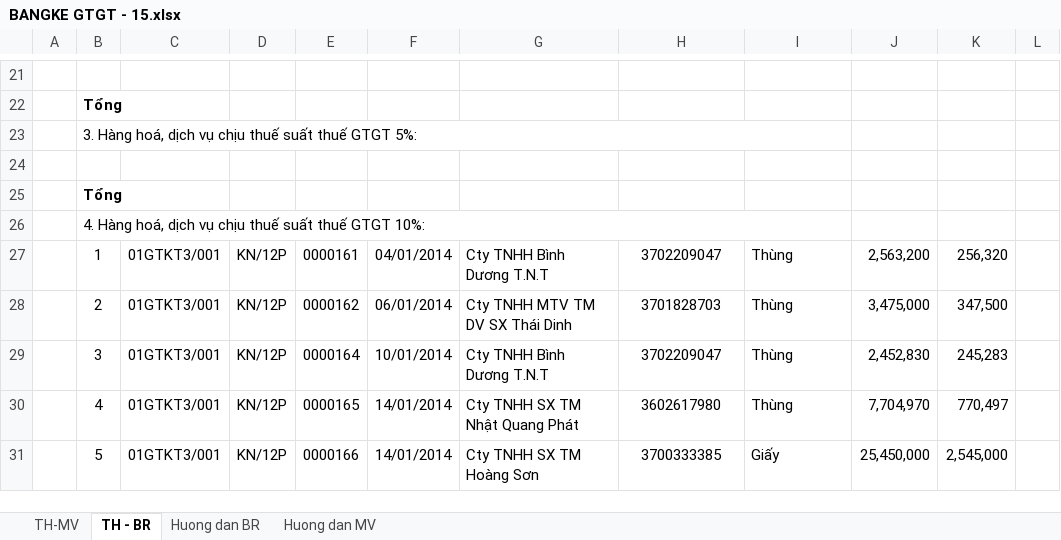
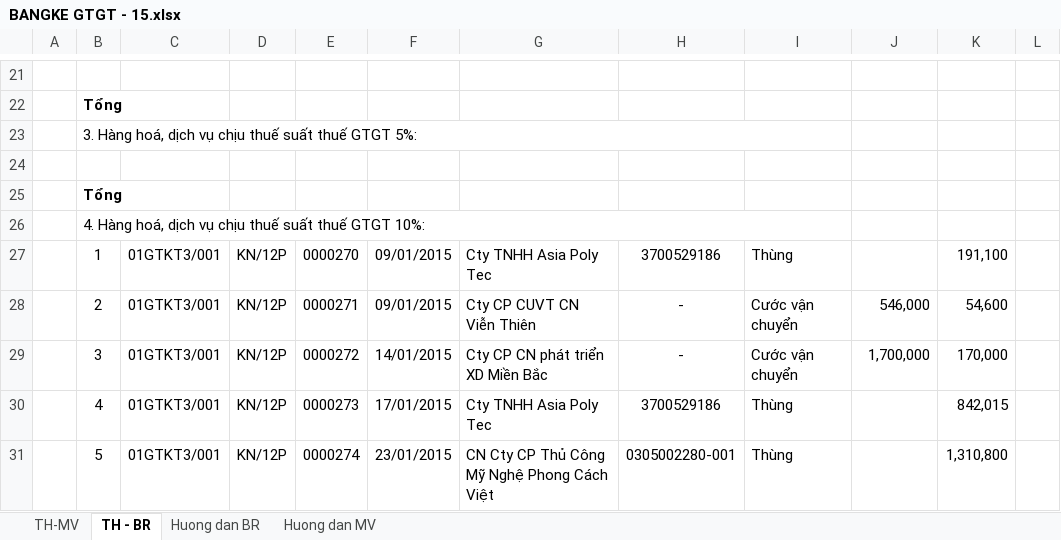
Before and after one commit to vuphuong11/KIM-DUNG-PHAT, an Excel workbook: SO SACH/3702076037/2015/BANGKE GTGT - 15.xlsx, sheet TH - BR, drawn as a sheet; only a part is shown, gaps mark what is left out; values as stored, in another font and other column widths than the file's, no borders; charts and pictures not drawn; the diff covers the shown part only; the diff names each change by its address in the sheet, - before the commit and + after, or states it on an @@ line.

```diff
--- a/SO SACH/3702076037/2015/BANGKE GTGT - 15.xlsx (sheet TH - BR)
+++ b/SO SACH/3702076037/2015/BANGKE GTGT - 15.xlsx (sheet TH - BR)
-E27: 0000161
+E27: 0000270
-F27: 04/01/2014
+F27: 09/01/2015
-G27: Cty TNHH Bình Dương T.N.T
+G27: Cty TNHH Asia Poly Tec
-H27: 3702209047
+H27: 3700529186
-J27: 2,563,200
+J27: (empty)
-K27: 256,320
+K27: 191,100
-E28: 0000162
+E28: 0000271
-F28: 06/01/2014
+F28: 09/01/2015
-G28: Cty TNHH MTV TM DV SX Thái Dinh
+G28: Cty CP CUVT CN Viễn Thiên
-H28: 3701828703
+H28: -
-I28:I29: Thùng
+I28:I29: Cước vận chuyển
-J28: 3,475,000
+J28: 546,000
-K28: 347,500
+K28: 54,600
-E29: 0000164
+E29: 0000272
-F29: 10/01/2014
+F29: 14/01/2015
-G29: Cty TNHH Bình Dương T.N.T
+G29: Cty CP CN phát triển XD Miền Bắc
-H29: 3702209047
+H29: -
-J29: 2,452,830
+J29: 1,700,000
-K29: 245,283
+K29: 170,000
-E30: 0000165
+E30: 0000273
-F30: 14/01/2014
+F30: 17/01/2015
-G30: Cty TNHH SX TM Nhật Quang Phát
+G30: Cty TNHH Asia Poly Tec
-H30: 3602617980
+H30: 3700529186
-J30: 7,704,970
+J30: (empty)
-K30: 770,497
+K30: 842,015
-E31: 0000166
+E31: 0000274
-F31: 14/01/2014
+F31: 23/01/2015
-G31: Cty TNHH SX TM Hoàng Sơn
+G31: CN Cty CP Thủ Công Mỹ Nghệ Phong Cách Việt
-H31: 3700333385
+H31: 0305002280-001
-I31: Giấy
+I31: Thùng
-J31: 25,450,000
+J31: (empty)
-K31: 2,545,000
+K31: 1,310,800
```
Also changed, not shown: 41 added rows and 609 edited cells elsewhere in this sheet, sheet TH-MV, sheet Huong dan MV, sheet Huong dan BR, formulas that keep their value, charts or pictures, SO SACH/3702076037/2016/BANGKE - 16.xlsx, 2 other files.
